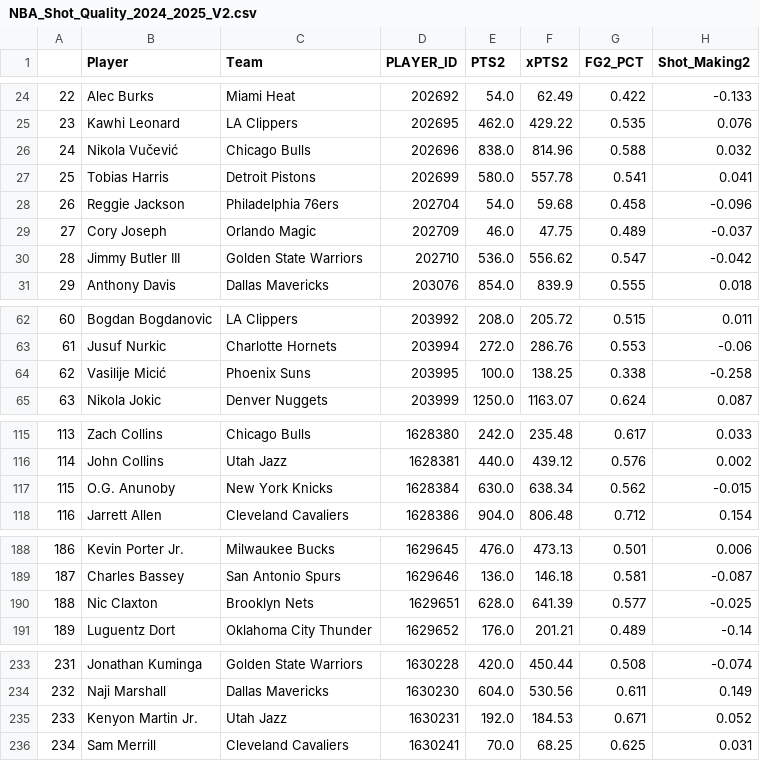
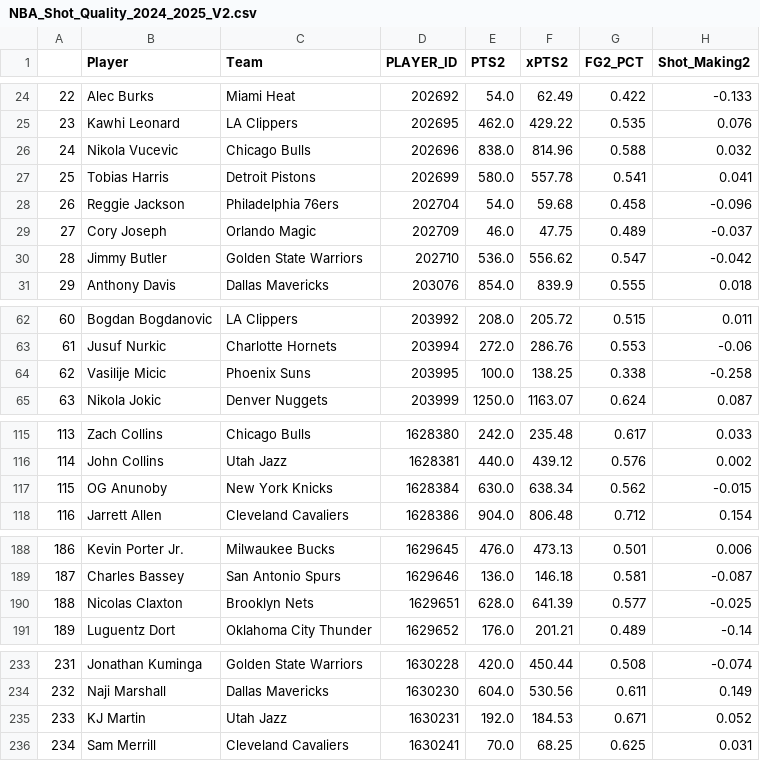
Before and after one commit to sravanpannala/csv, a CSV file: NBA_Shot_Quality_2024_2025_V2.csv, drawn as a sheet; only a part is shown, gaps mark what is left out; the diff covers the shown part only; the diff names each change by its address in the sheet, - before the commit and + after, or states it on an @@ line.

Commit message:
update adj rat, injury & SSQM

```diff
--- a/NBA_Shot_Quality_2024_2025_V2.csv
+++ b/NBA_Shot_Quality_2024_2025_V2.csv
-B26 (Player): Nikola Vučević
+B26 (Player): Nikola Vucevic
-B30 (Player): Jimmy Butler III
+B30 (Player): Jimmy Butler
-B64 (Player): Vasilije Micić
+B64 (Player): Vasilije Micic
-B117 (Player): O.G. Anunoby
+B117 (Player): OG Anunoby
-B190 (Player): Nic Claxton
+B190 (Player): Nicolas Claxton
-B235 (Player): Kenyon Martin Jr.
+B235 (Player): KJ Martin
```
Also changed, not shown: 1 edited cell elsewhere in this file.
